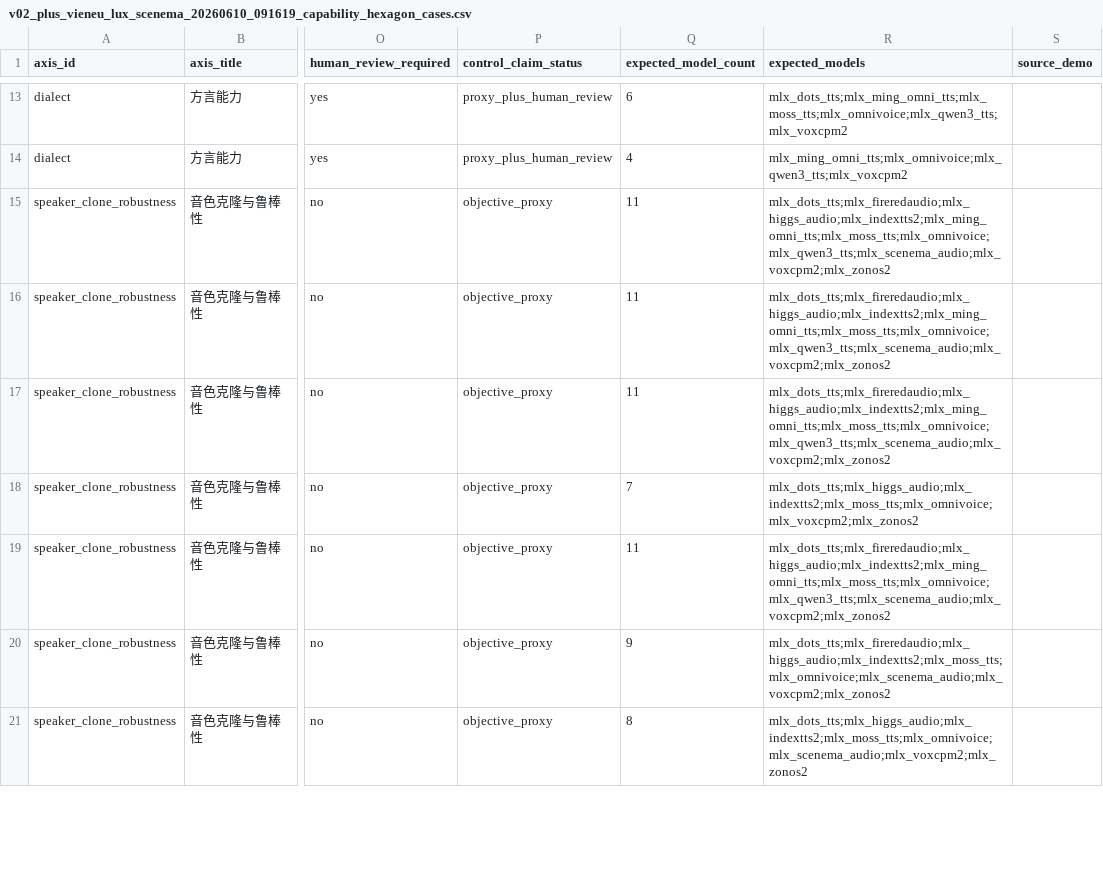
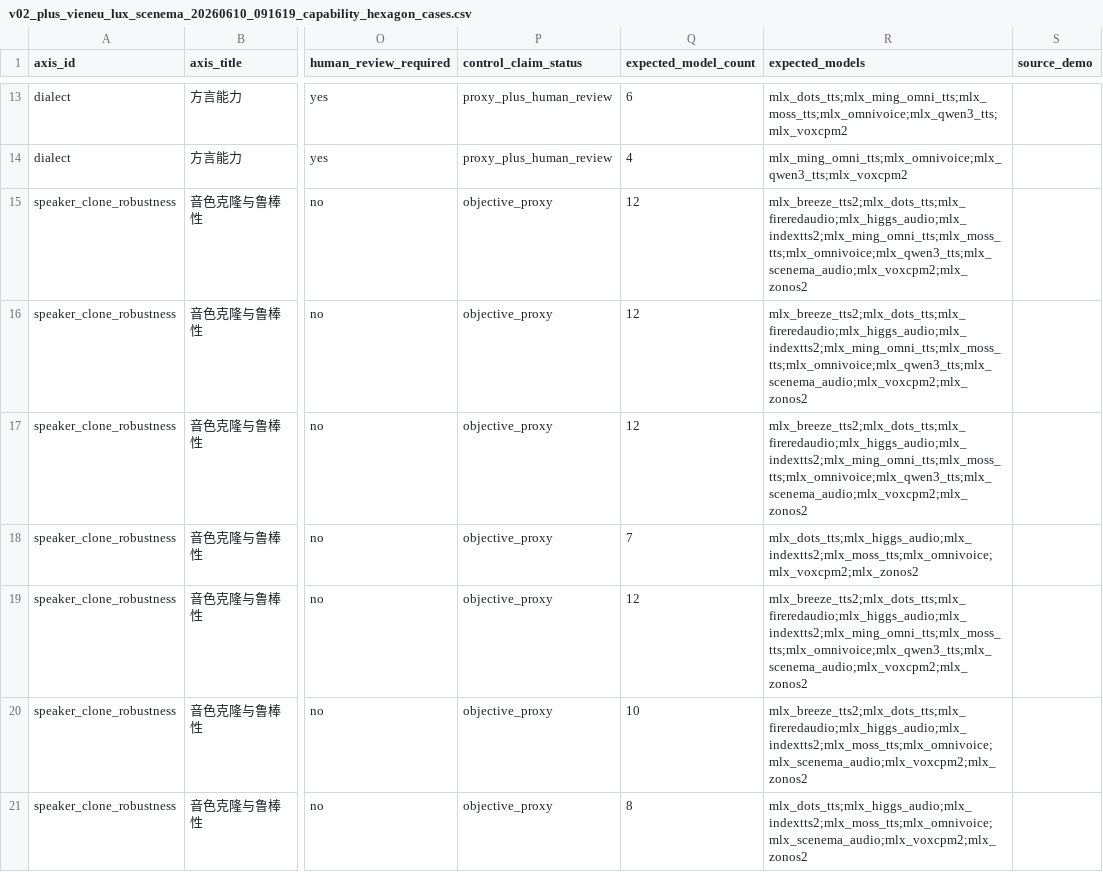
Before and after one commit to vanch007/mlx-tts-benchmarks, a CSV file: reports/v02_plus_vieneu_lux_scenema_20260610_091619_capability_hexagon_cases.csv, drawn as a sheet; only a part is shown, gaps mark what is left out; the diff covers the shown part only; the diff names each change by its address in the sheet, - before the commit and + after, or states it on an @@ line.

```diff
--- a/reports/v02_plus_vieneu_lux_scenema_20260610_091619_capability_hexagon_cases.csv
+++ b/reports/v02_plus_vieneu_lux_scenema_20260610_091619_capability_hexagon_cases.csv
-Q15:Q17 (expected_model_count): 11
+Q15:Q17 (expected_model_count): 12
-R15:R17 (expected_models): mlx_dots_tts;mlx_fireredaudio;mlx_higgs_audio;mlx_indextts2;mlx_ming_omni_tts;mlx_moss_tts;mlx_omnivoice;mlx_qwen3_tts;mlx_scenema_audio;mlx_voxcpm2;mlx_zonos2
+R15:R17 (expected_models): mlx_breeze_tts2;mlx_dots_tts;mlx_fireredaudio;mlx_higgs_audio;mlx_indextts2;mlx_ming_omni_tts;mlx_moss_tts;mlx_omnivoice;mlx_qwen3_tts;mlx_scenema_audio;mlx_voxcpm2;mlx_zonos2
-Q19 (expected_model_count): 11
+Q19 (expected_model_count): 12
-R19 (expected_models): mlx_dots_tts;mlx_fireredaudio;mlx_higgs_audio;mlx_indextts2;mlx_ming_omni_tts;mlx_moss_tts;mlx_omnivoice;mlx_qwen3_tts;mlx_scenema_audio;mlx_voxcpm2;mlx_zonos2
+R19 (expected_models): mlx_breeze_tts2;mlx_dots_tts;mlx_fireredaudio;mlx_higgs_audio;mlx_indextts2;mlx_ming_omni_tts;mlx_moss_tts;mlx_omnivoice;mlx_qwen3_tts;mlx_scenema_audio;mlx_voxcpm2;mlx_zonos2
-Q20 (expected_model_count): 9
+Q20 (expected_model_count): 10
-R20 (expected_models): mlx_dots_tts;mlx_fireredaudio;mlx_higgs_audio;mlx_indextts2;mlx_moss_tts;mlx_omnivoice;mlx_scenema_audio;mlx_voxcpm2;mlx_zonos2
+R20 (expected_models): mlx_breeze_tts2;mlx_dots_tts;mlx_fireredaudio;mlx_higgs_audio;mlx_indextts2;mlx_moss_tts;mlx_omnivoice;mlx_scenema_audio;mlx_voxcpm2;mlx_zonos2
```
Also changed, not shown: 20 edited cells elsewhere in this file, reports/local_open_tts_inventory.csv, reports/v02_plus_vieneu_lux_scenema_20260610_091619_capability_hexagon.csv, 33 other files.
